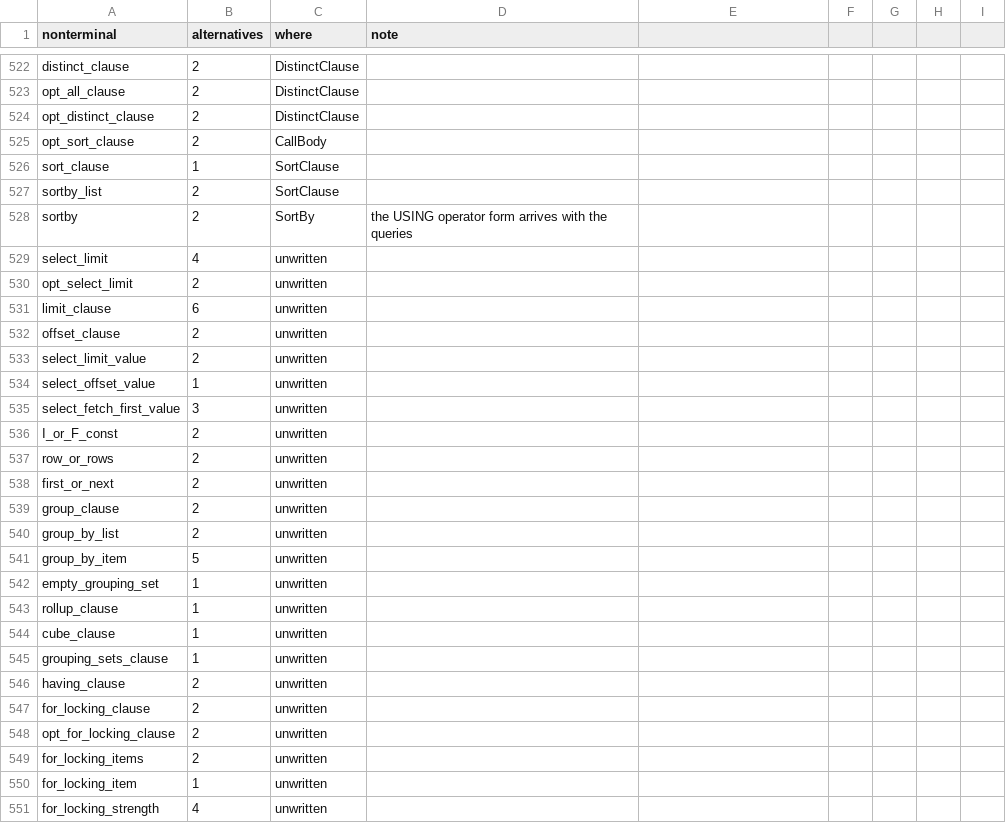
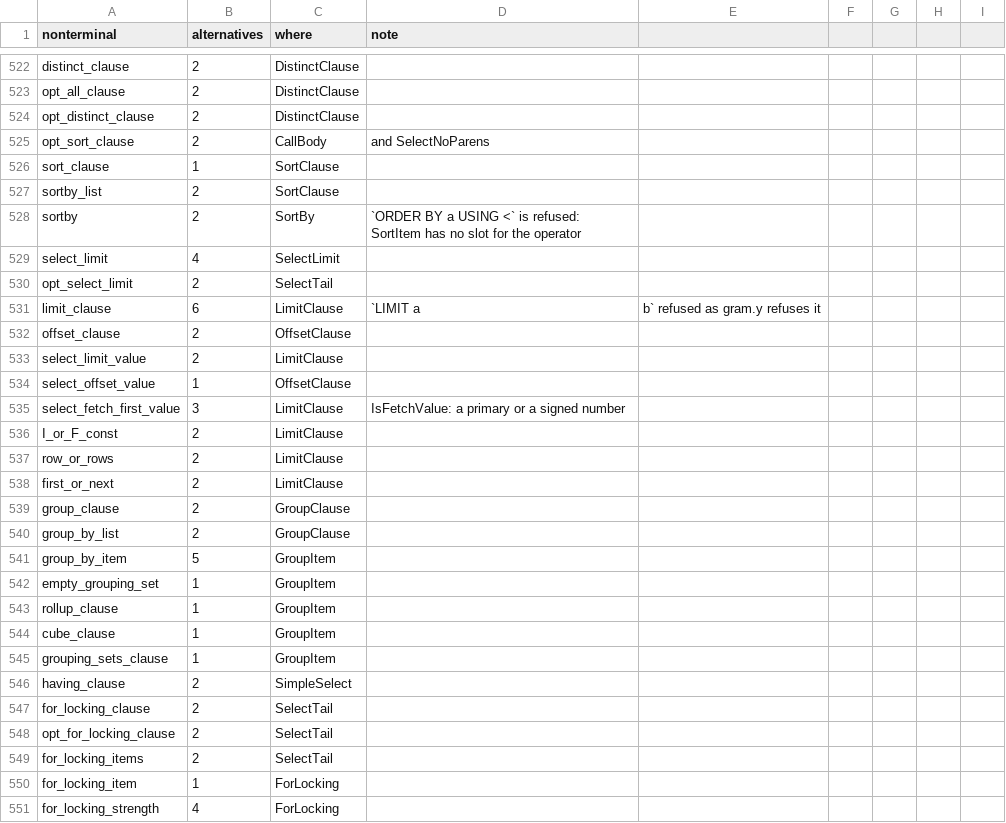
Before and after one commit to dotgram/dotgram, a CSV file: src/DotGram.Sql/PostgreSql/Specification/gram-map.csv, drawn as a sheet; only a part is shown, gaps mark what is left out; the diff covers the shown part only.

```diff
--- a/src/DotGram.Sql/PostgreSql/Specification/gram-map.csv
+++ b/src/DotGram.Sql/PostgreSql/Specification/gram-map.csv
@@ -524,28 +524,28 @@ opt_all_clause,2,DistinctClause,
 opt_distinct_clause,2,DistinctClause,
-opt_sort_clause,2,CallBody,
+opt_sort_clause,2,CallBody,and SelectNoParens
 sort_clause,1,SortClause,
 sortby_list,2,SortClause,
-sortby,2,SortBy,the USING operator form arrives with the queries
-select_limit,4,unwritten,
-opt_select_limit,2,unwritten,
-limit_clause,6,unwritten,
-offset_clause,2,unwritten,
-select_limit_value,2,unwritten,
-select_offset_value,1,unwritten,
-select_fetch_first_value,3,unwritten,
-I_or_F_const,2,unwritten,
-row_or_rows,2,unwritten,
-first_or_next,2,unwritten,
-group_clause,2,unwritten,
-group_by_list,2,unwritten,
-group_by_item,5,unwritten,
-empty_grouping_set,1,unwritten,
-rollup_clause,1,unwritten,
-cube_clause,1,unwritten,
-grouping_sets_clause,1,unwritten,
-having_clause,2,unwritten,
-for_locking_clause,2,unwritten,
-opt_for_locking_clause,2,unwritten,
-for_locking_items,2,unwritten,
-for_locking_item,1,unwritten,
-for_locking_strength,4,unwritten,
+sortby,2,SortBy,`ORDER BY a USING <` is refused: SortItem has no slot for the operator
+select_limit,4,SelectLimit,
+opt_select_limit,2,SelectTail,
+limit_clause,6,LimitClause,`LIMIT a, b` refused as gram.y refuses it
+offset_clause,2,OffsetClause,
+select_limit_value,2,LimitClause,
+select_offset_value,1,OffsetClause,
+select_fetch_first_value,3,LimitClause,IsFetchValue: a primary or a signed number
+I_or_F_const,2,LimitClause,
+row_or_rows,2,LimitClause,
+first_or_next,2,LimitClause,
+group_clause,2,GroupClause,
+group_by_list,2,GroupClause,
+group_by_item,5,GroupItem,
+empty_grouping_set,1,GroupItem,
+rollup_clause,1,GroupItem,
+cube_clause,1,GroupItem,
+grouping_sets_clause,1,GroupItem,
+having_clause,2,SimpleSelect,
+for_locking_clause,2,SelectTail,
+opt_for_locking_clause,2,SelectTail,
+for_locking_items,2,SelectTail,
+for_locking_item,1,ForLocking,
+for_locking_strength,4,ForLocking,
```
Also changed, not shown: 54 edited cells elsewhere in this file, 24 other files.
